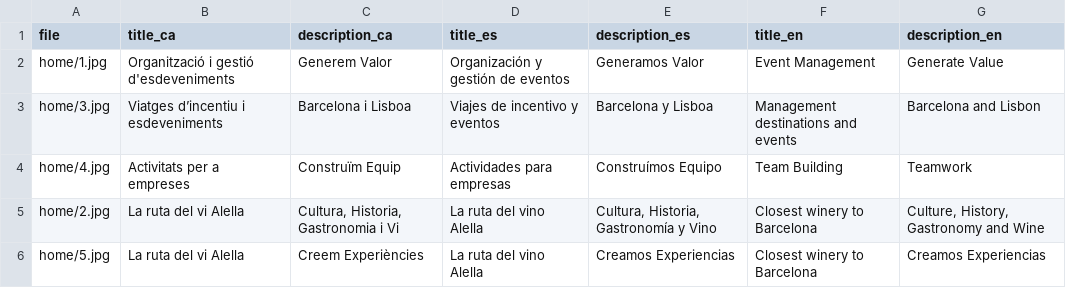
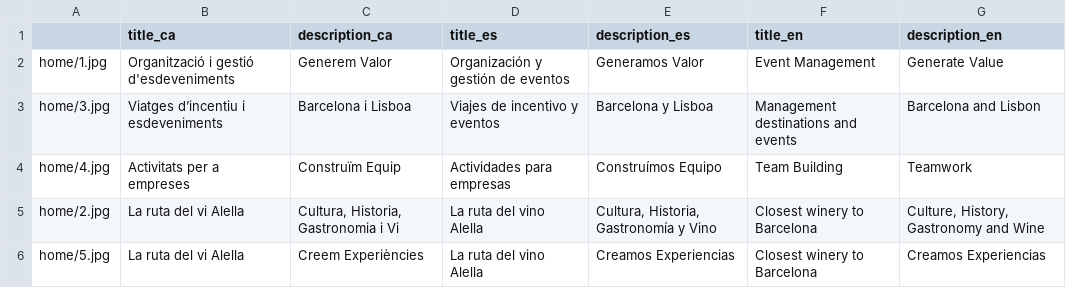
Before and after one commit to TheGreenVintage/thegreenvintage.website.static, a CSV file: _data/home.csv, drawn as a sheet.

```diff
--- a/_data/home.csv
+++ b/_data/home.csv
@@ -1,2 +1,2 @@
-file,title_ca,description_ca,title_es,description_es,title_en,description_en
+,title_ca,description_ca,title_es,description_es,title_en,description_en
 home/1.jpg,Organització i gestió d'esdeveniments,Generem Valor,Organización y gestión de eventos,Generamos Valor,Event Management,Generate Value
```
Also changed, not shown: _data/activities.csv, 10 other files.
